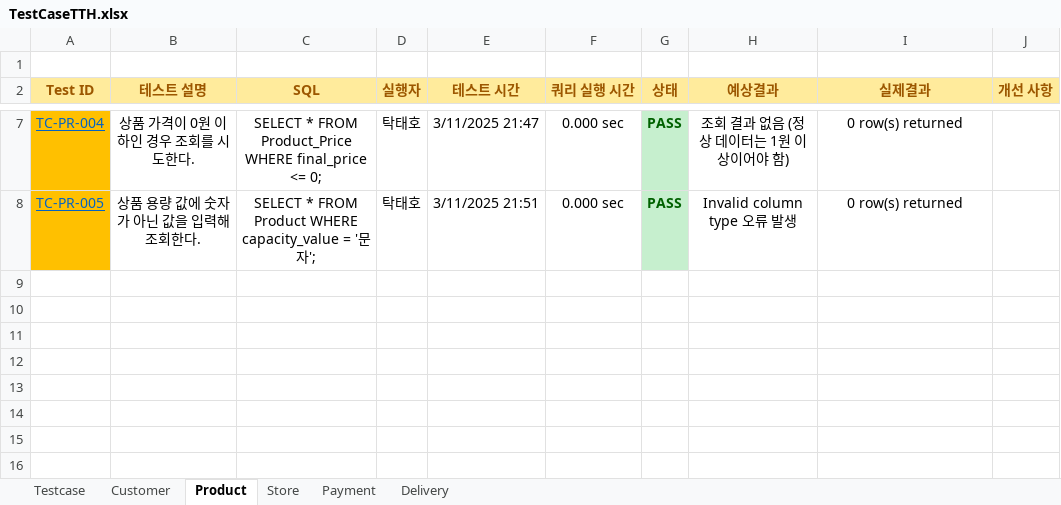
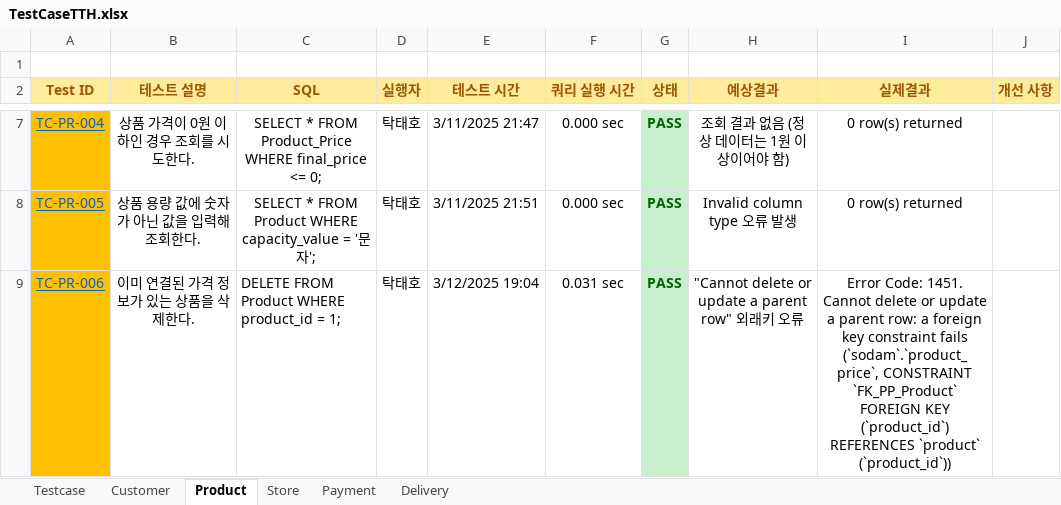
Before and after one commit to Piseumo/sodam, an Excel workbook: TestCase/TestCaseTTH.xlsx, sheet Product, drawn as a sheet; only a part is shown, gaps mark what is left out; values as stored, in another font and other column widths than the file's, no borders; the diff names each change by its address in the sheet, - before the commit and + after, or states it on an @@ line.

```diff
--- a/TestCase/TestCaseTTH.xlsx (sheet Product)
+++ b/TestCase/TestCaseTTH.xlsx (sheet Product)
+row 9: TC-PR-006 | 이미 연결된 가격 정보가 있는 상품을 삭제한다. | DELETE FROM Product WHERE product_id = 1; | 탁태호 | 3/12/2025 19:04 | 0.031 sec | PASS | "Cannot delete or update a parent row" 외래키 오류 | Error Code: 1451. Cannot delete or update a parent row: a foreign key constraint fails (`sodam`.`product_price`, CONSTRAINT `FK_PP_Product` FOREIGN KEY (`product_id`) REFERENCES `product` (`product_id`))
```
Also changed, not shown: sheet Testcase, 1 other file.
